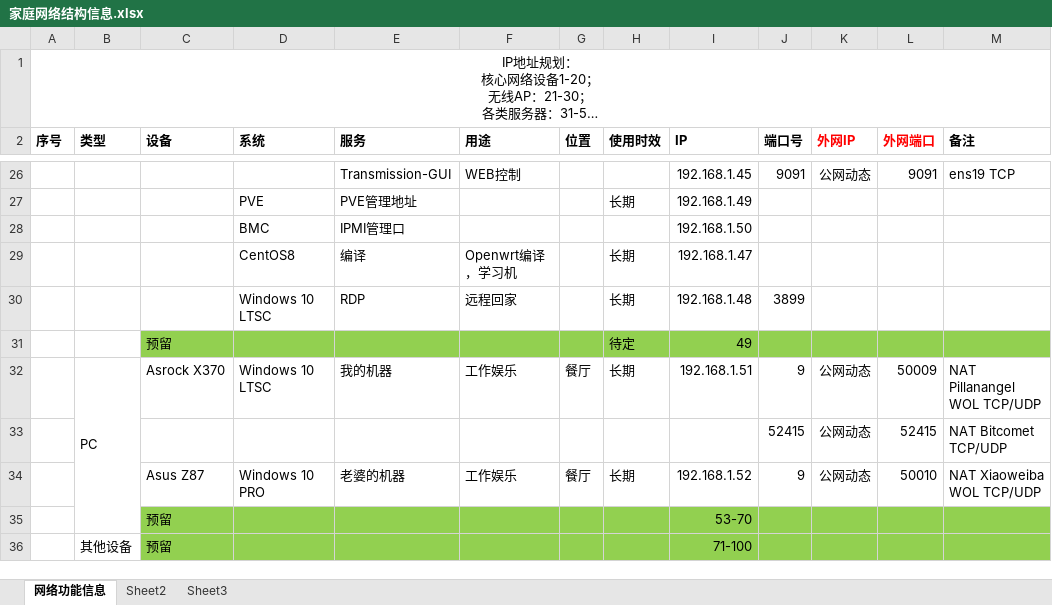
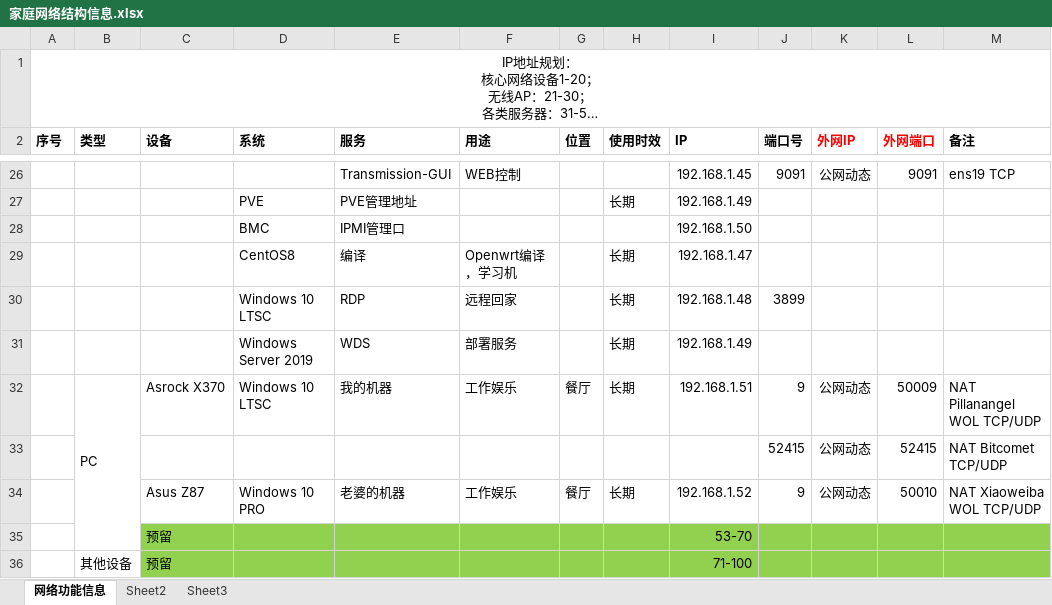
Before and after one commit to pillanangel/Happy2Death, an Excel workbook: 家庭网络结构信息.xlsx, sheet 网络功能信息, drawn as a sheet; only a part is shown, gaps mark what is left out; long unchanged cells end in …; values as stored, in another font and other column widths than the file's, no borders; removed rows and columns are numbered as before the commit, all else as after; the diff names each change by its address in the sheet, - before the commit and + after, or states it on an @@ line.

Commit message:
Update 家庭网络结构信息.xlsx

```diff
--- a/家庭网络结构信息.xlsx (sheet 网络功能信息)
+++ b/家庭网络结构信息.xlsx (sheet 网络功能信息)
-row 31:  |  | 预留 |  |  |  |  | 待定 | 49
+row 31:  |  |  | Windows Server 2019 | WDS | 部署服务 |  | 长期 | 192.168.1.49
```
